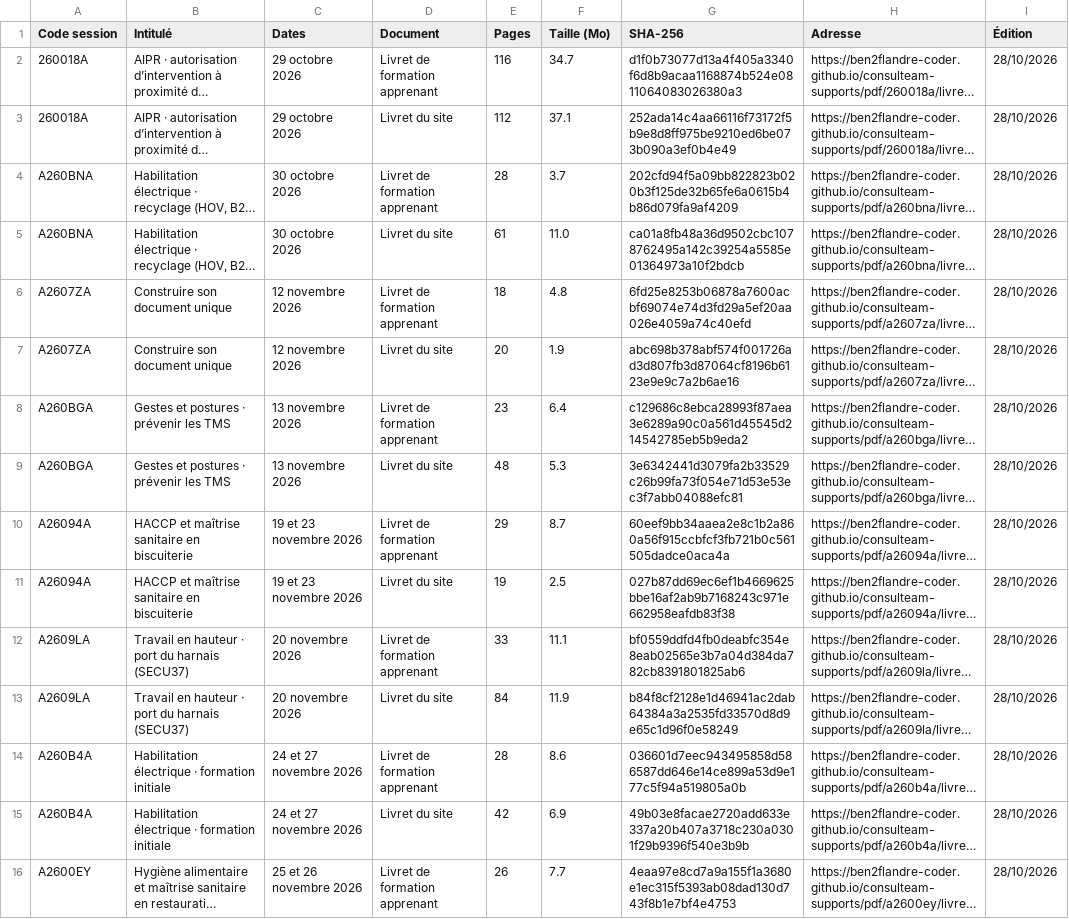
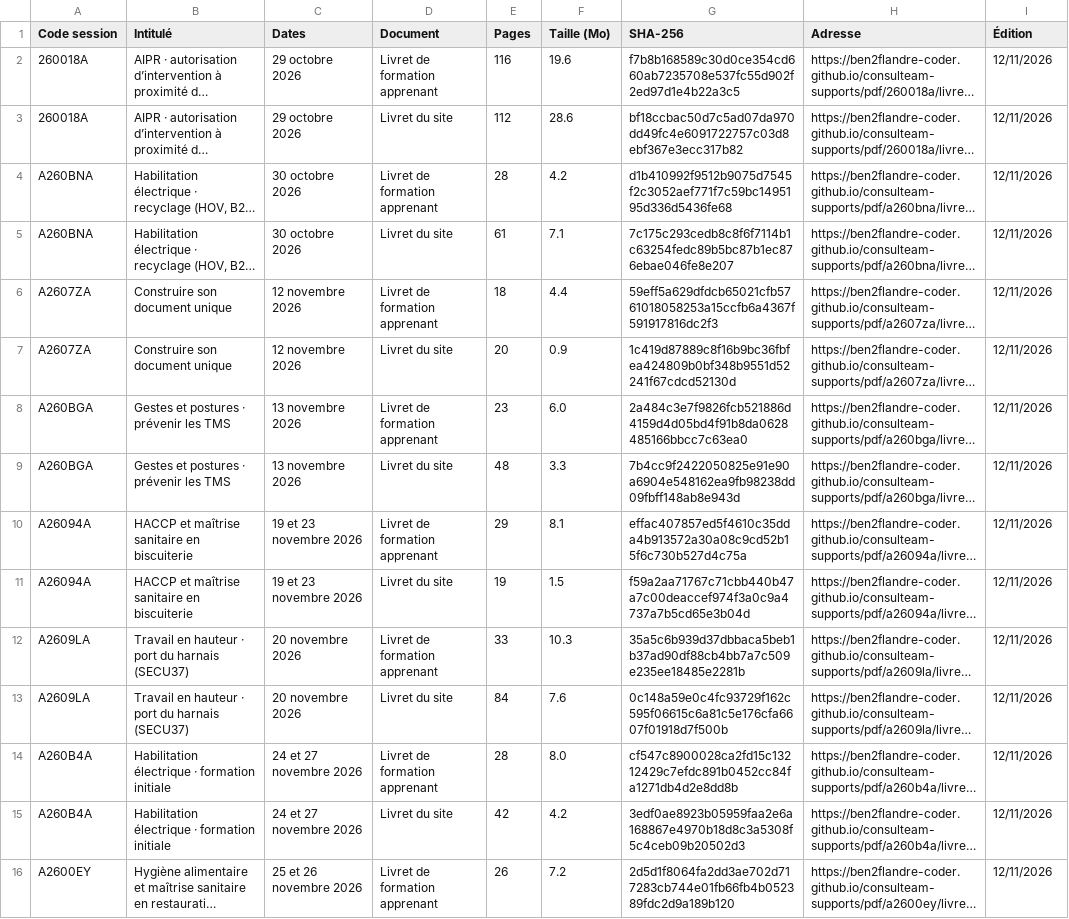
Before and after one commit to ben2flandre-coder/consulteam-supports, a CSV file: registre-supports.csv, drawn as a sheet; only a part is shown; long unchanged cells end in …; the diff covers the shown part only; the diff names each change by its address in the sheet, - before the commit and + after, or states it on an @@ line.

```diff
--- a/registre-supports.csv
+++ b/registre-supports.csv
-F2 (Taille (Mo)): 34.7
+F2 (Taille (Mo)): 19.6
-G2 (SHA-256): d1f0b73077d13a4f405a3340f6d8b9acaa1168874b524e0811064083026380a3
+G2 (SHA-256): f7b8b168589c30d0ce354cd660ab7235708e537fc55d902f2ed97d1e4b22a3c5
-I2:I16 (Édition): 28/10/2026
+I2:I16 (Édition): 12/11/2026
-F3 (Taille (Mo)): 37.1
+F3 (Taille (Mo)): 28.6
-G3 (SHA-256): 252ada14c4aa66116f73172f5b9e8d8ff975be9210ed6be073b090a3ef0b4e49
+G3 (SHA-256): bf18ccbac50d7c5ad07da970dd49fc4e6091722757c03d8ebf367e3ecc317b82
-F4 (Taille (Mo)): 3.7
+F4 (Taille (Mo)): 4.2
-G4 (SHA-256): 202cfd94f5a09bb822823b020b3f125de32b65fe6a0615b4b86d079fa9af4209
+G4 (SHA-256): d1b410992f9512b9075d7545f2c3052aef771f7c59bc1495195d336d5436fe68
-F5 (Taille (Mo)): 11.0
+F5 (Taille (Mo)): 7.1
-G5 (SHA-256): ca01a8fb48a36d9502cbc1078762495a142c39254a5585e01364973a10f2bdcb
+G5 (SHA-256): 7c175c293cedb8c8f6f7114b1c63254fedc89b5bc87b1ec876ebae046fe8e207
-F6 (Taille (Mo)): 4.8
+F6 (Taille (Mo)): 4.4
-G6 (SHA-256): 6fd25e8253b06878a7600acbf69074e74d3fd29a5ef20aa026e4059a74c40efd
+G6 (SHA-256): 59eff5a629dfdcb65021cfb5761018058253a15ccfb6a4367f591917816dc2f3
-F7 (Taille (Mo)): 1.9
+F7 (Taille (Mo)): 0.9
-G7 (SHA-256): abc698b378abf574f001726ad3d807fb3d87064cf8196b6123e9e9c7a2b6ae16
+G7 (SHA-256): 1c419d87889c8f16b9bc36fbfea424809b0bf348b9551d52241f67cdcd52130d
-F8 (Taille (Mo)): 6.4
+F8 (Taille (Mo)): 6.0
-G8 (SHA-256): c129686c8ebca28993f87aea3e6289a90c0a561d45545d214542785eb5b9eda2
+G8 (SHA-256): 2a484c3e7f9826fcb521886d4159d4d05bd4f91b8da0628485166bbcc7c63ea0
-F9 (Taille (Mo)): 5.3
+F9 (Taille (Mo)): 3.3
-G9 (SHA-256): 3e6342441d3079fa2b33529c26b99fa73f054e71d53e53ec3f7abb04088efc81
+G9 (SHA-256): 7b4cc9f2422050825e91e90a6904e548162ea9fb98238dd09fbff148ab8e943d
-F10 (Taille (Mo)): 8.7
+F10 (Taille (Mo)): 8.1
-G10 (SHA-256): 60eef9bb34aaea2e8c1b2a860a56f915ccbfcf3fb721b0c561505dadce0aca4a
+G10 (SHA-256): effac407857ed5f4610c35dda4b913572a30a08c9cd52b15f6c730b527d4c75a
-F11 (Taille (Mo)): 2.5
+F11 (Taille (Mo)): 1.5
-G11 (SHA-256): 027b87dd69ec6ef1b4669625bbe16af2ab9b7168243c971e662958eafdb83f38
+G11 (SHA-256): f59a2aa71767c71cbb440b47a7c00deaccef974f3a0c9a4737a7b5cd65e3b04d
-F12 (Taille (Mo)): 11.1
+F12 (Taille (Mo)): 10.3
-G12 (SHA-256): bf0559ddfd4fb0deabfc354e8eab02565e3b7a04d384da782cb8391801825ab6
+G12 (SHA-256): 35a5c6b939d37dbbaca5beb1b37ad90df88cb4bb7a7c509e235ee18485e2281b
-F13 (Taille (Mo)): 11.9
+F13 (Taille (Mo)): 7.6
-G13 (SHA-256): b84f8cf2128e1d46941ac2dab64384a3a2535fd33570d8d9e65c1d96f0e58249
+G13 (SHA-256): 0c148a59e0c4fc93729f162c595f06615c6a81c5e176cfa6607f01918d7f500b
-F14 (Taille (Mo)): 8.6
+F14 (Taille (Mo)): 8.0
-G14 (SHA-256): 036601d7eec943495858d586587dd646e14ce899a53d9e177c5f94a519805a0b
+G14 (SHA-256): cf547c8900028ca2fd15c13212429c7efdc891b0452cc84fa1271db4d2e8dd8b
-F15 (Taille (Mo)): 6.9
+F15 (Taille (Mo)): 4.2
-G15 (SHA-256): 49b03e8facae2720add633e337a20b407a3718c230a0301f29b9396f540e3b9b
+G15 (SHA-256): 3edf0ae8923b05959faa2e6a168867e4970b18d8c3a5308f5c4ceb09b20502d3
-F16 (Taille (Mo)): 7.7
+F16 (Taille (Mo)): 7.2
-G16 (SHA-256): 4eaa97e8cd7a9a155f1a3680e1ec315f5393ab08dad130d743f8b1e7bf4e4753
+G16 (SHA-256): 2d5d1f8064fa2dd3ae702d717283cb744e01fb66fb4b052389fdc2d9a189b120
```
Also changed, not shown: 47 edited cells elsewhere in this file, 32 other files.
